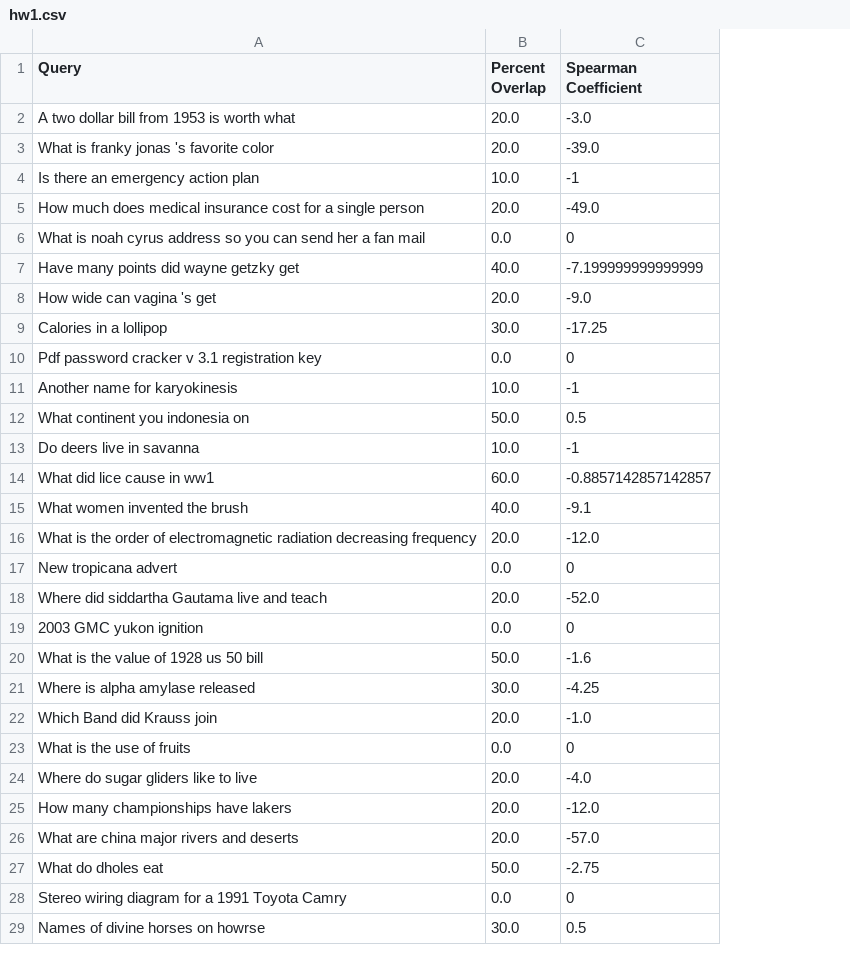
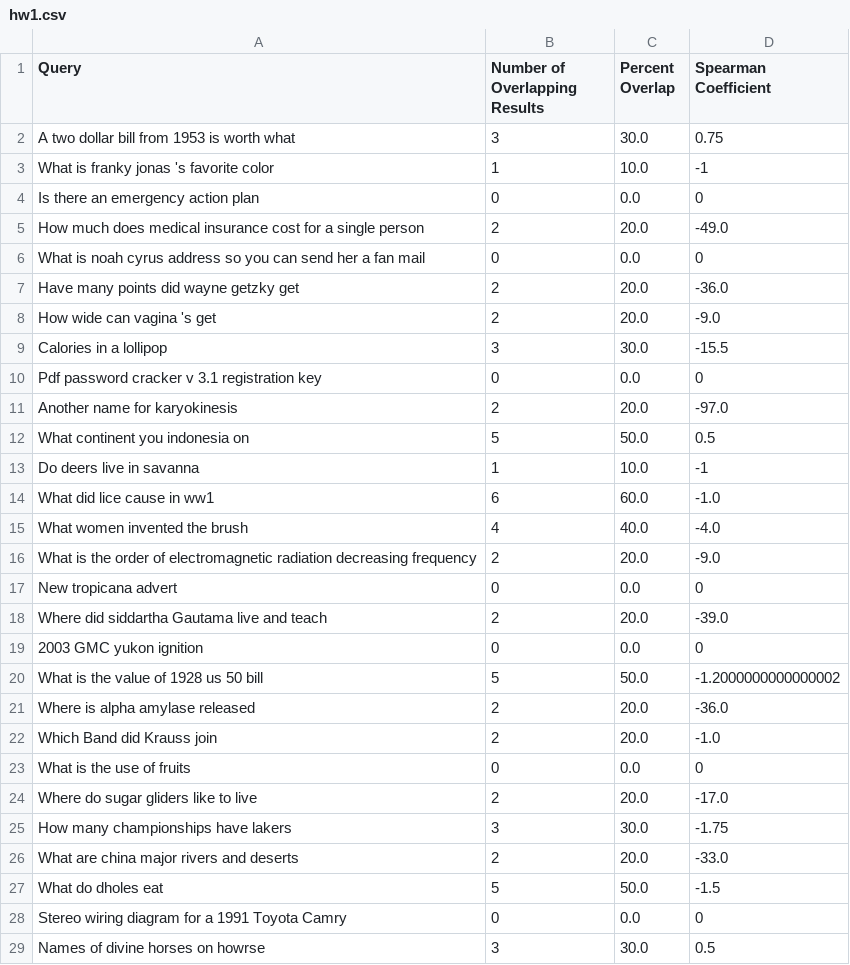
Before and after one commit to akhil-reddy/cs572, a CSV file: assignment1/hw1.csv, drawn as a sheet; only a part is shown; addresses are those after the commit; the diff covers the shown part only; the diff names each change by its address in the sheet, - before the commit and + after, or states it on an @@ line.

```diff
--- a/assignment1/hw1.csv
+++ b/assignment1/hw1.csv
+column B (Number of Overlapping Results), rows 2-29: 3 | 1 | 0 | 2 | 0 | 2 | 2 | 3 | 0 | 2 | 5 | 1 | 6 | 4 | 2 | 0 | 2 | 0 | 5 | 2 | 2 | 0 | 2 | 3 | 2 | 5 | 0 | 3
-C2 (Percent Overlap): 20.0
+C2 (Percent Overlap): 30.0
-D2 (Spearman Coefficient): -3.0
+D2 (Spearman Coefficient): 0.75
-C3 (Percent Overlap): 20.0
+C3 (Percent Overlap): 10.0
-D3 (Spearman Coefficient): -39.0
+D3 (Spearman Coefficient): -1
-C4 (Percent Overlap): 10.0
+C4 (Percent Overlap): 0.0
-D4 (Spearman Coefficient): -1
+D4 (Spearman Coefficient): 0
-C7 (Percent Overlap): 40.0
+C7 (Percent Overlap): 20.0
-D7 (Spearman Coefficient): -7.199999999999999
+D7 (Spearman Coefficient): -36.0
-D9 (Spearman Coefficient): -17.25
+D9 (Spearman Coefficient): -15.5
-C11 (Percent Overlap): 10.0
+C11 (Percent Overlap): 20.0
-D11 (Spearman Coefficient): -1
+D11 (Spearman Coefficient): -97.0
-D14 (Spearman Coefficient): -0.8857142857142857
+D14 (Spearman Coefficient): -1.0
-D15 (Spearman Coefficient): -9.1
+D15 (Spearman Coefficient): -4.0
-D16 (Spearman Coefficient): -12.0
+D16 (Spearman Coefficient): -9.0
-D18 (Spearman Coefficient): -52.0
+D18 (Spearman Coefficient): -39.0
-D20 (Spearman Coefficient): -1.6
+D20 (Spearman Coefficient): -1.2000000000000002
-C21 (Percent Overlap): 30.0
+C21 (Percent Overlap): 20.0
-D21 (Spearman Coefficient): -4.25
+D21 (Spearman Coefficient): -36.0
-D24 (Spearman Coefficient): -4.0
+D24 (Spearman Coefficient): -17.0
-C25 (Percent Overlap): 20.0
+C25 (Percent Overlap): 30.0
-D25 (Spearman Coefficient): -12.0
+D25 (Spearman Coefficient): -1.75
-D26 (Spearman Coefficient): -57.0
+D26 (Spearman Coefficient): -33.0
-D27 (Spearman Coefficient): -2.75
+D27 (Spearman Coefficient): -1.5
```
Also changed, not shown: 1 added row, 1 removed row and 57 edited cells elsewhere in this file, 3 other files.
